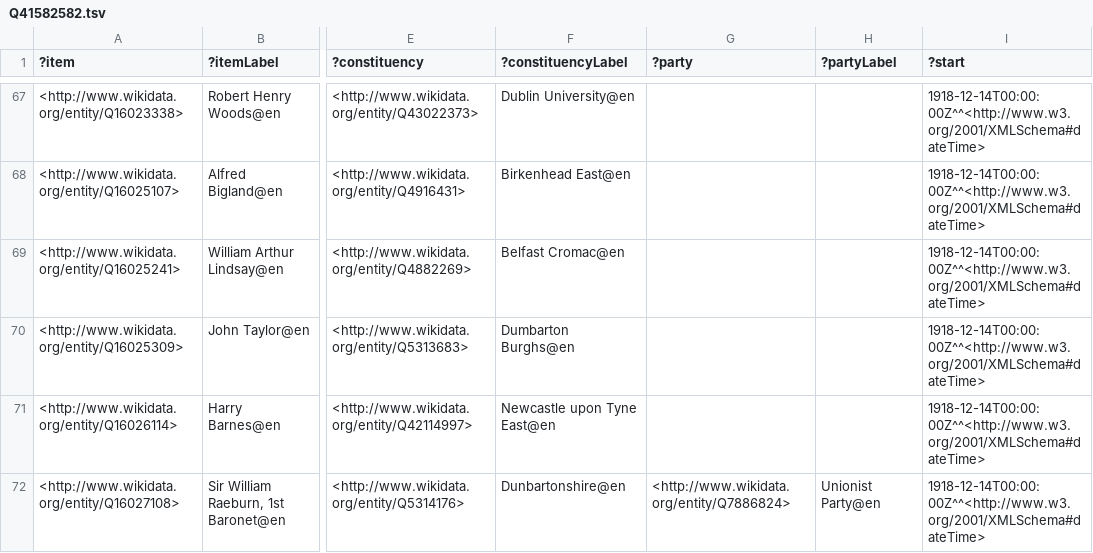
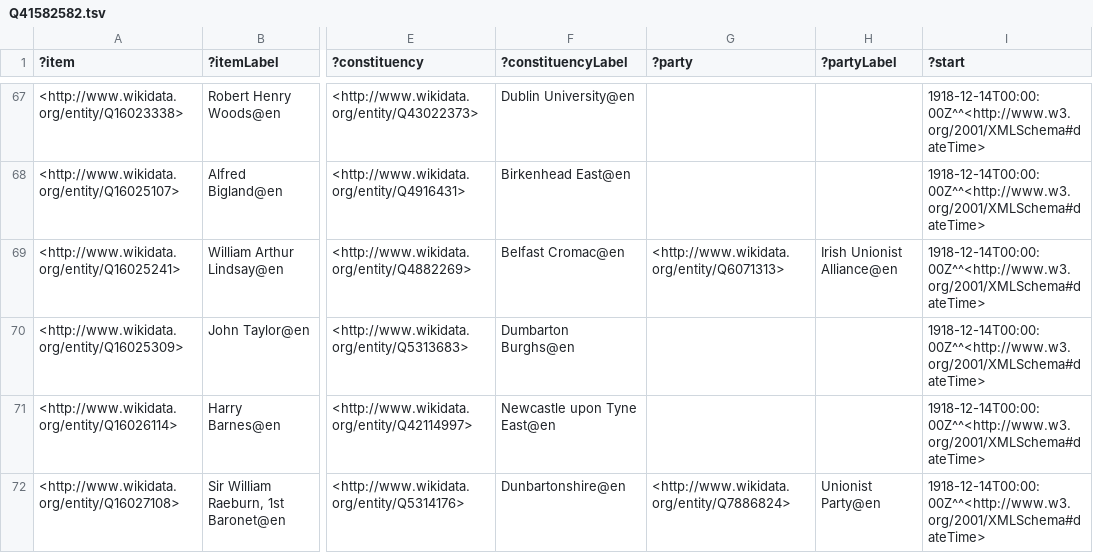
Before and after one commit to generalist/parliament, a TSV file: Q41582582.tsv, drawn as a sheet; only a part is shown, gaps mark what is left out; the diff covers the shown part only; the diff names each change by its address in the sheet, - before the commit and + after, or states it on an @@ line.

```diff
--- a/Q41582582.tsv
+++ b/Q41582582.tsv
-G69 (?party): (empty)
+G69 (?party): <http://www.wikidata.org/entity/Q6071313>
-H69 (?partyLabel): (empty)
+H69 (?partyLabel): Irish Unionist Alliance@en
```
Also changed, not shown: 20 edited cells elsewhere in this file, Q41582581.tsv.
